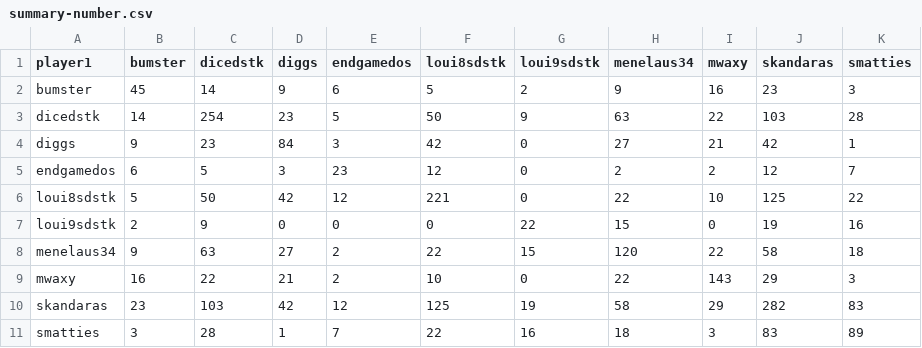
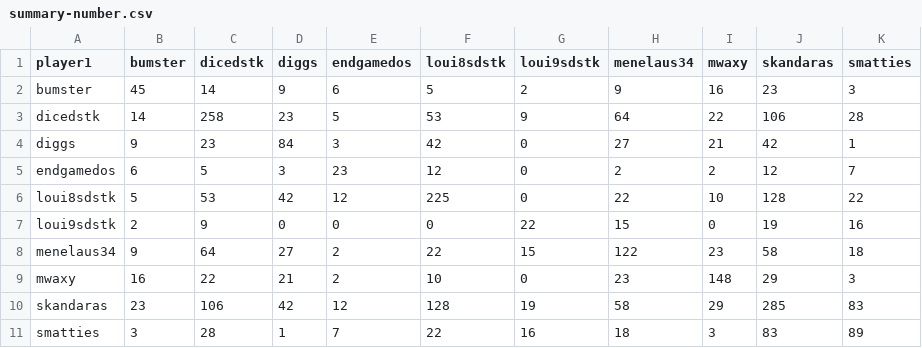
Before and after one commit to DMavec/git_test, a CSV file: data/summary-number.csv, drawn as a sheet.

```diff
--- a/data/summary-number.csv
+++ b/data/summary-number.csv
@@ -2,10 +2,10 @@ player1,bumster,dicedstk,diggs,endgamedos,loui8sdstk,loui9sdstk,menelaus34,mwaxy
 bumster,45,14,9,6,5,2,9,16,23,3
-dicedstk,14,254,23,5,50,9,63,22,103,28
+dicedstk,14,258,23,5,53,9,64,22,106,28
 diggs,9,23,84,3,42,0,27,21,42,1
 endgamedos,6,5,3,23,12,0,2,2,12,7
-loui8sdstk,5,50,42,12,221,0,22,10,125,22
+loui8sdstk,5,53,42,12,225,0,22,10,128,22
 loui9sdstk,2,9,0,0,0,22,15,0,19,16
-menelaus34,9,63,27,2,22,15,120,22,58,18
-mwaxy,16,22,21,2,10,0,22,143,29,3
-skandaras,23,103,42,12,125,19,58,29,282,83
+menelaus34,9,64,27,2,22,15,122,23,58,18
+mwaxy,16,22,21,2,10,0,23,148,29,3
+skandaras,23,106,42,12,128,19,58,29,285,83
 smatties,3,28,1,7,22,16,18,3,83,89
```
Also changed, not shown: data/game_history.csv, data/load_log.csv, 2 other files.
